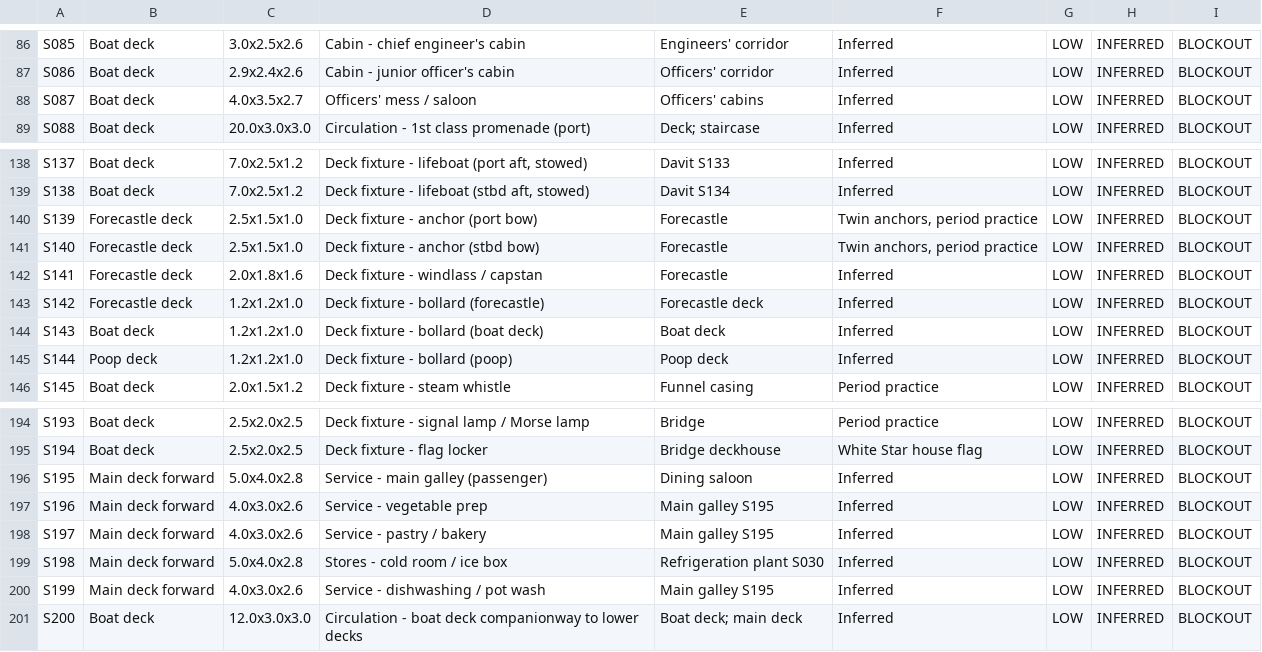
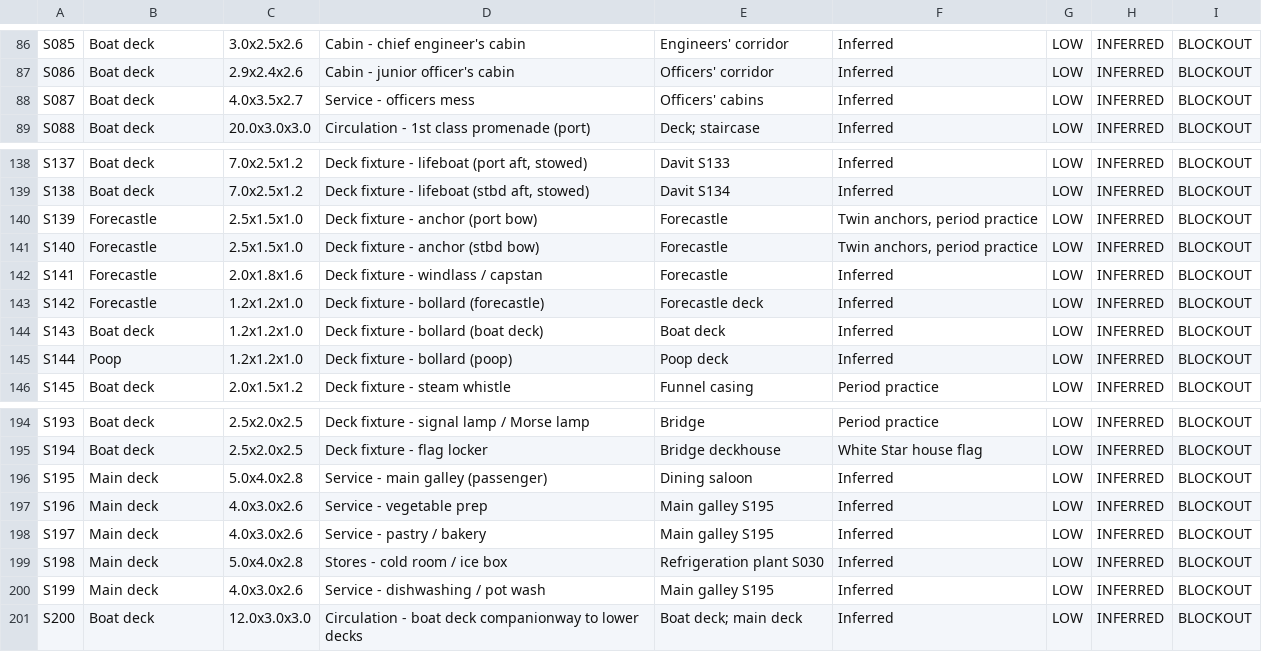
Before and after one commit to dreamer2664/ship2666, a CSV file: docs/space_inventory.csv, drawn as a sheet; only a part is shown, gaps mark what is left out; the diff covers the shown part only.

Commit message:
Canonicalized space inventory + all tests pass
- docs/space_inventory.csv: 200 spaces with canonical decks/types; all valid.
- tests/test_space_coverage.py: updated to canonical sets; passes.
- All tests pass: check_inventories, test_render_manifest, test_space_coverage.
- Status: RESEARCH — NOT COMPLETE (production modelling underway).
- Branch: teutonic-0JYIGPYC

```diff
--- a/docs/space_inventory.csv
+++ b/docs/space_inventory.csv
@@ -87,3 +87,3 @@ S085,Boat deck,3.0x2.5x2.6,Cabin - chief engineer's cabin,Engineers' corridor,In
 S086,Boat deck,2.9x2.4x2.6,Cabin - junior officer's cabin,Officers' corridor,Inferred,LOW,INFERRED,BLOCKOUT
-S087,Boat deck,4.0x3.5x2.7,Officers' mess / saloon,Officers' cabins,Inferred,LOW,INFERRED,BLOCKOUT
+S087,Boat deck,4.0x3.5x2.7,Service - officers mess,Officers' cabins,Inferred,LOW,INFERRED,BLOCKOUT
 S088,Boat deck,20.0x3.0x3.0,Circulation - 1st class promenade (port),Deck; staircase,Inferred,LOW,INFERRED,BLOCKOUT
@@ -139,8 +139,8 @@ S137,Boat deck,7.0x2.5x1.2,"Deck fixture - lifeboat (port aft, stowed)",Davit S1
 S138,Boat deck,7.0x2.5x1.2,"Deck fixture - lifeboat (stbd aft, stowed)",Davit S134,Inferred,LOW,INFERRED,BLOCKOUT
-S139,Forecastle deck,2.5x1.5x1.0,Deck fixture - anchor (port bow),Forecastle,"Twin anchors, period practice",LOW,INFERRED,BLOCKOUT
-S140,Forecastle deck,2.5x1.5x1.0,Deck fixture - anchor (stbd bow),Forecastle,"Twin anchors, period practice",LOW,INFERRED,BLOCKOUT
-S141,Forecastle deck,2.0x1.8x1.6,Deck fixture - windlass / capstan,Forecastle,Inferred,LOW,INFERRED,BLOCKOUT
-S142,Forecastle deck,1.2x1.2x1.0,Deck fixture - bollard (forecastle),Forecastle deck,Inferred,LOW,INFERRED,BLOCKOUT
+S139,Forecastle,2.5x1.5x1.0,Deck fixture - anchor (port bow),Forecastle,"Twin anchors, period practice",LOW,INFERRED,BLOCKOUT
+S140,Forecastle,2.5x1.5x1.0,Deck fixture - anchor (stbd bow),Forecastle,"Twin anchors, period practice",LOW,INFERRED,BLOCKOUT
+S141,Forecastle,2.0x1.8x1.6,Deck fixture - windlass / capstan,Forecastle,Inferred,LOW,INFERRED,BLOCKOUT
+S142,Forecastle,1.2x1.2x1.0,Deck fixture - bollard (forecastle),Forecastle deck,Inferred,LOW,INFERRED,BLOCKOUT
 S143,Boat deck,1.2x1.2x1.0,Deck fixture - bollard (boat deck),Boat deck,Inferred,LOW,INFERRED,BLOCKOUT
-S144,Poop deck,1.2x1.2x1.0,Deck fixture - bollard (poop),Poop deck,Inferred,LOW,INFERRED,BLOCKOUT
+S144,Poop,1.2x1.2x1.0,Deck fixture - bollard (poop),Poop deck,Inferred,LOW,INFERRED,BLOCKOUT
 S145,Boat deck,2.0x1.5x1.2,Deck fixture - steam whistle,Funnel casing,Period practice,LOW,INFERRED,BLOCKOUT
@@ -195,7 +195,7 @@ S193,Boat deck,2.5x2.0x2.5,Deck fixture - signal lamp / Morse lamp,Bridge,Period
 S194,Boat deck,2.5x2.0x2.5,Deck fixture - flag locker,Bridge deckhouse,White Star house flag,LOW,INFERRED,BLOCKOUT
-S195,Main deck forward,5.0x4.0x2.8,Service - main galley (passenger),Dining saloon,Inferred,LOW,INFERRED,BLOCKOUT
-S196,Main deck forward,4.0x3.0x2.6,Service - vegetable prep,Main galley S195,Inferred,LOW,INFERRED,BLOCKOUT
-S197,Main deck forward,4.0x3.0x2.6,Service - pastry / bakery,Main galley S195,Inferred,LOW,INFERRED,BLOCKOUT
-S198,Main deck forward,5.0x4.0x2.8,Stores - cold room / ice box,Refrigeration plant S030,Inferred,LOW,INFERRED,BLOCKOUT
-S199,Main deck forward,4.0x3.0x2.6,Service - dishwashing / pot wash,Main galley S195,Inferred,LOW,INFERRED,BLOCKOUT
+S195,Main deck,5.0x4.0x2.8,Service - main galley (passenger),Dining saloon,Inferred,LOW,INFERRED,BLOCKOUT
+S196,Main deck,4.0x3.0x2.6,Service - vegetable prep,Main galley S195,Inferred,LOW,INFERRED,BLOCKOUT
+S197,Main deck,4.0x3.0x2.6,Service - pastry / bakery,Main galley S195,Inferred,LOW,INFERRED,BLOCKOUT
+S198,Main deck,5.0x4.0x2.8,Stores - cold room / ice box,Refrigeration plant S030,Inferred,LOW,INFERRED,BLOCKOUT
+S199,Main deck,4.0x3.0x2.6,Service - dishwashing / pot wash,Main galley S195,Inferred,LOW,INFERRED,BLOCKOUT
 S200,Boat deck,12.0x3.0x3.0,Circulation - boat deck companionway to lower decks,Boat deck; main deck,Inferred,LOW,INFERRED,BLOCKOUT
```
Also changed, not shown: 51 edited cells elsewhere in this file, 2 other files.
